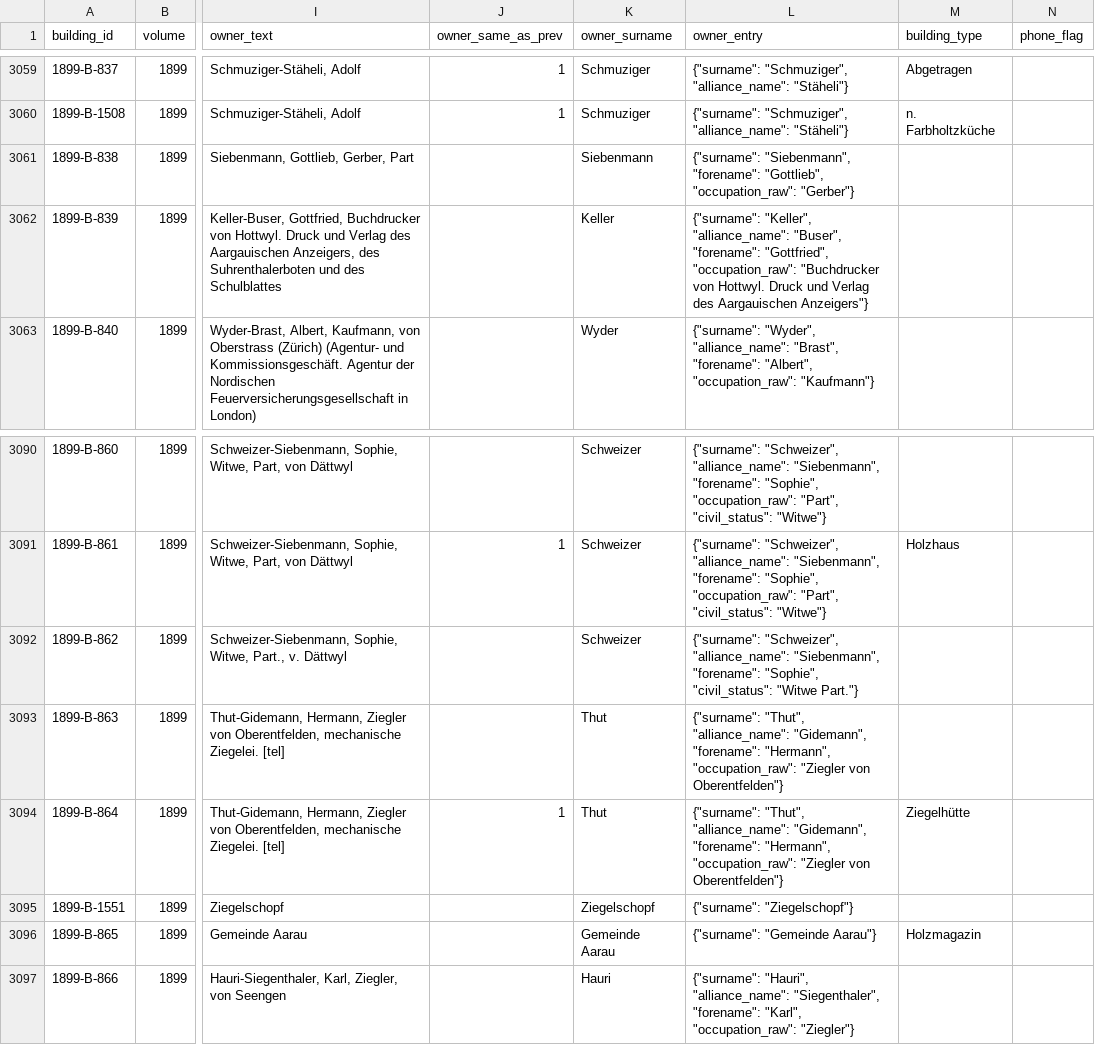
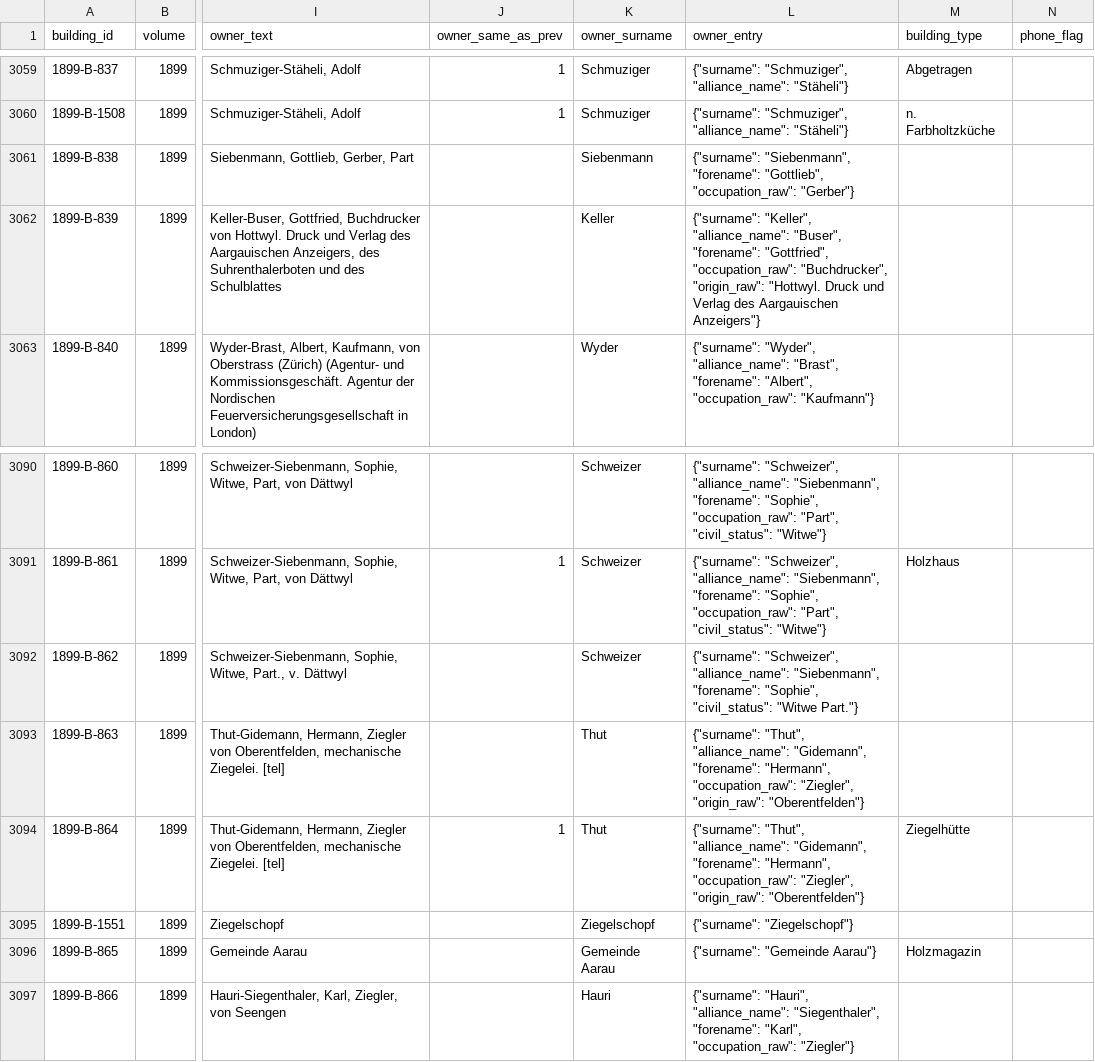
Before and after one commit to thodel/adressbuecher-aarau, a CSV file: data/csv/05_buildings_antiqua.csv, drawn as a sheet; only a part is shown, gaps mark what is left out; the diff names each change by its address in the sheet, - before the commit and + after, or states it on an @@ line.

```diff
--- a/data/csv/05_buildings_antiqua.csv
+++ b/data/csv/05_buildings_antiqua.csv
-L3062 (owner_entry): …"Gottfried", "occupation_raw": "Buchdrucker von Hottwyl. Druck und…
+L3062 (owner_entry): …"Gottfried", "occupation_raw": "Buchdrucker", "origin_raw": "Hottwyl. Druck und…
-L3093:L3094 (owner_entry): …"Hermann", "occupation_raw": "Ziegler von Oberentfelden"}
+L3093:L3094 (owner_entry): …"Hermann", "occupation_raw": "Ziegler", "origin_raw": "Oberentfelden"}
```
Also changed, not shown: data/csv/05_buildings_fraktur.csv, data/csv/05_residents_antiqua.csv, 10 other files.
